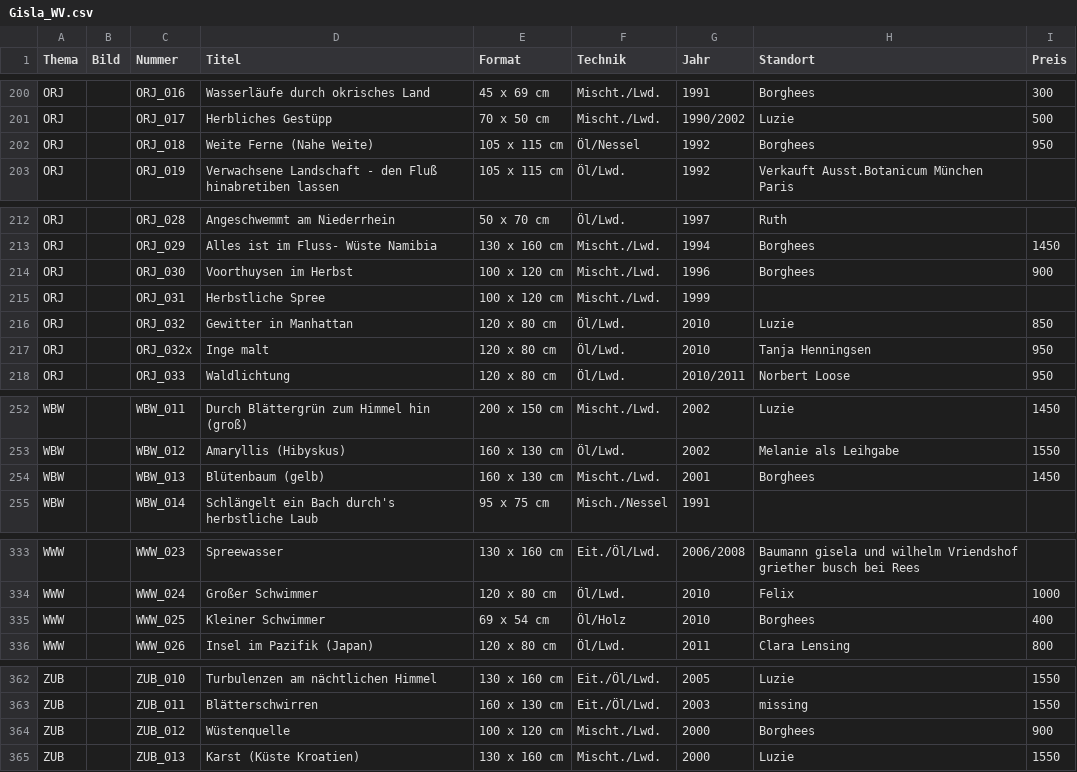
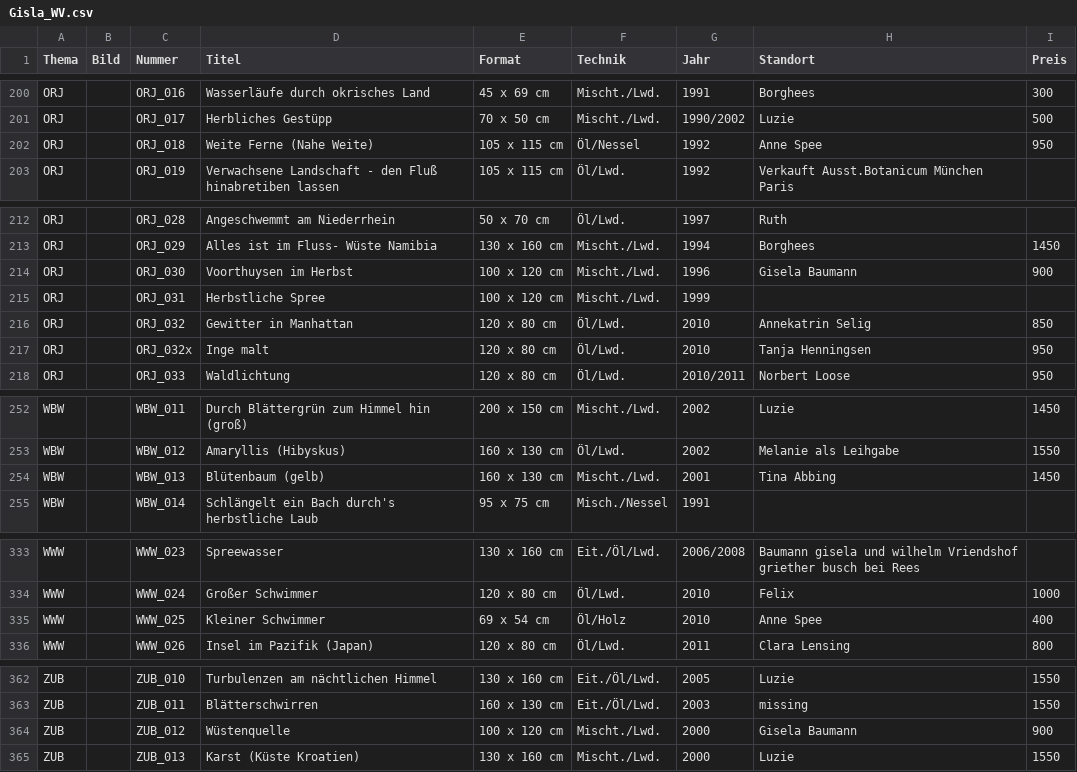
Before and after one commit to gisla-art/gisla-art.github.io, a CSV file: werksverzeichnis/Gisla_WV.csv, drawn as a sheet; only a part is shown, gaps mark what is left out.

Commit message:
update

```diff
--- a/werksverzeichnis/Gisla_WV.csv
+++ b/werksverzeichnis/Gisla_WV.csv
@@ -201,3 +201,3 @@ ORJ,,ORJ_016,Wasserläufe durch okrisches Land,45 x 69 cm,Mischt./Lwd.,1991,Borg
 ORJ,,ORJ_017,Herbliches Gestüpp,70 x 50 cm,Mischt./Lwd.,1990/2002,Luzie,500
-ORJ,,ORJ_018,Weite Ferne (Nahe Weite),105 x 115 cm,Öl/Nessel,1992,Borghees,950
+ORJ,,ORJ_018,Weite Ferne (Nahe Weite),105 x 115 cm,Öl/Nessel,1992,Anne Spee,950
 ORJ,,ORJ_019,Verwachsene Landschaft - den Fluß hinabretiben lassen,105 x 115 cm,Öl/Lwd.,1992,Verkauft  Ausst.Botanicum München  Paris,
@@ -213,5 +213,5 @@ ORJ,,ORJ_028,Angeschwemmt am Niederrhein,50 x 70 cm,Öl/Lwd.,1997,Ruth,
 ORJ,,ORJ_029,Alles ist im Fluss- Wüste Namibia,130 x 160 cm,Mischt./Lwd.,1994,Borghees,1450
-ORJ,,ORJ_030,Voorthuysen im Herbst,100 x 120 cm,Mischt./Lwd.,1996,Borghees,900
+ORJ,,ORJ_030,Voorthuysen im Herbst,100 x 120 cm,Mischt./Lwd.,1996,Gisela Baumann,900
 ORJ,,ORJ_031,Herbstliche Spree,100 x 120 cm,Mischt./Lwd.,1999,,
-ORJ,,ORJ_032,Gewitter in Manhattan,120 x 80 cm,Öl/Lwd.,2010,Luzie,850
+ORJ,,ORJ_032,Gewitter in Manhattan,120 x 80 cm,Öl/Lwd.,2010,Annekatrin Selig,850
 ORJ,,ORJ_032x,Inge malt,120 x 80 cm,Öl/Lwd.,2010,Tanja Henningsen,950
@@ -253,3 +253,3 @@ WBW,,WBW_011,Durch Blättergrün zum Himmel hin (groß),200 x 150 cm,Mischt./Lwd
 WBW,,WBW_012,Amaryllis (Hibyskus),160 x 130 cm,Öl/Lwd.,2002,Melanie als Leihgabe,1550
-WBW,,WBW_013,Blütenbaum (gelb),160 x 130 cm,Mischt./Lwd.,2001,Borghees,1450
+WBW,,WBW_013,Blütenbaum (gelb),160 x 130 cm,Mischt./Lwd.,2001,Tina Abbing,1450
 WBW,,WBW_014,Schlängelt ein Bach durch's herbstliche Laub,95 x 75 cm,Misch./Nessel,1991,,
@@ -334,3 +334,3 @@ WWW,,WWW_023,Spreewasser,130 x 160 cm,Eit./Öl/Lwd.,2006/2008,Baumann gisela und
 WWW,,WWW_024,Großer Schwimmer,120 x 80 cm,Öl/Lwd.,2010,Felix,1000
-WWW,,WWW_025,Kleiner Schwimmer,69 x 54 cm,Öl/Holz,2010,Borghees,400
+WWW,,WWW_025,Kleiner Schwimmer,69 x 54 cm,Öl/Holz,2010,Anne Spee,400
 WWW,,WWW_026,Insel im Pazifik (Japan),120 x 80 cm,Öl/Lwd.,2011,Clara Lensing,800
@@ -363,3 +363,3 @@ ZUB,,ZUB_010,Turbulenzen am nächtlichen Himmel,130 x 160 cm,Eit./Öl/Lwd.,2005,
 ZUB,,ZUB_011,Blätterschwirren,160 x 130 cm,Eit./Öl/Lwd.,2003,missing,1550
-ZUB,,ZUB_012,Wüstenquelle,100 x 120 cm,Mischt./Lwd.,2000,Borghees,900
+ZUB,,ZUB_012,Wüstenquelle,100 x 120 cm,Mischt./Lwd.,2000,Gisela Baumann,900
 ZUB,,ZUB_013,Karst (Küste Kroatien),130 x 160 cm,Mischt./Lwd.,2000,Luzie,1550
```
